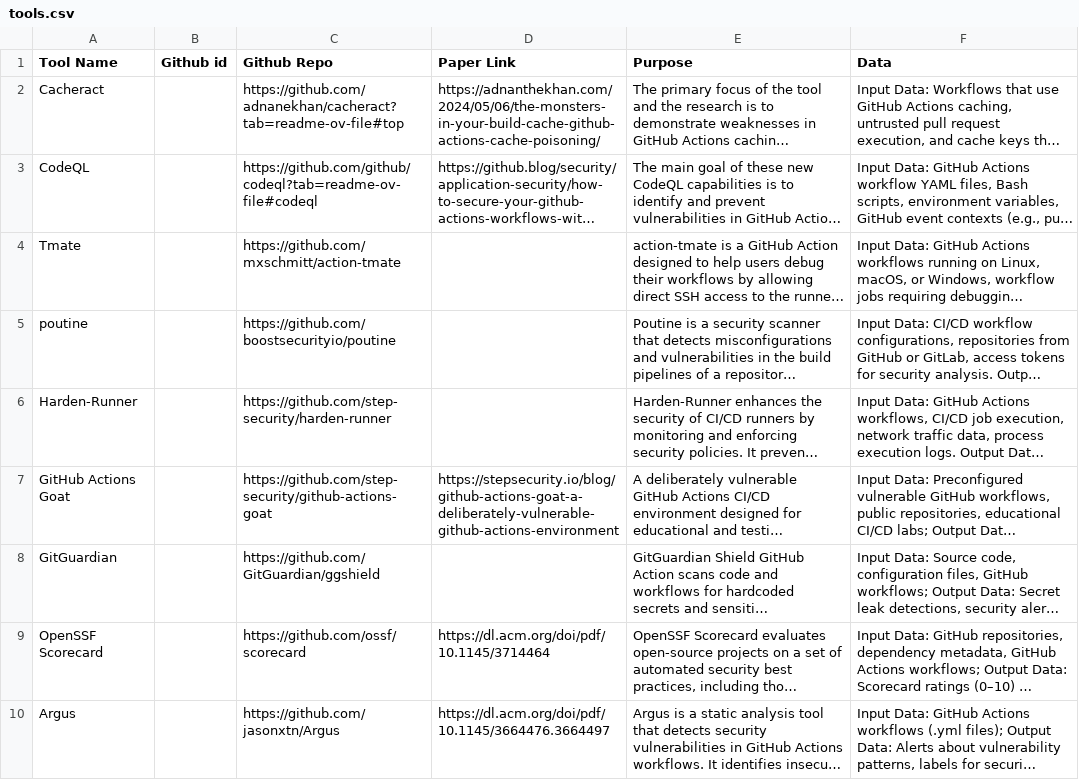
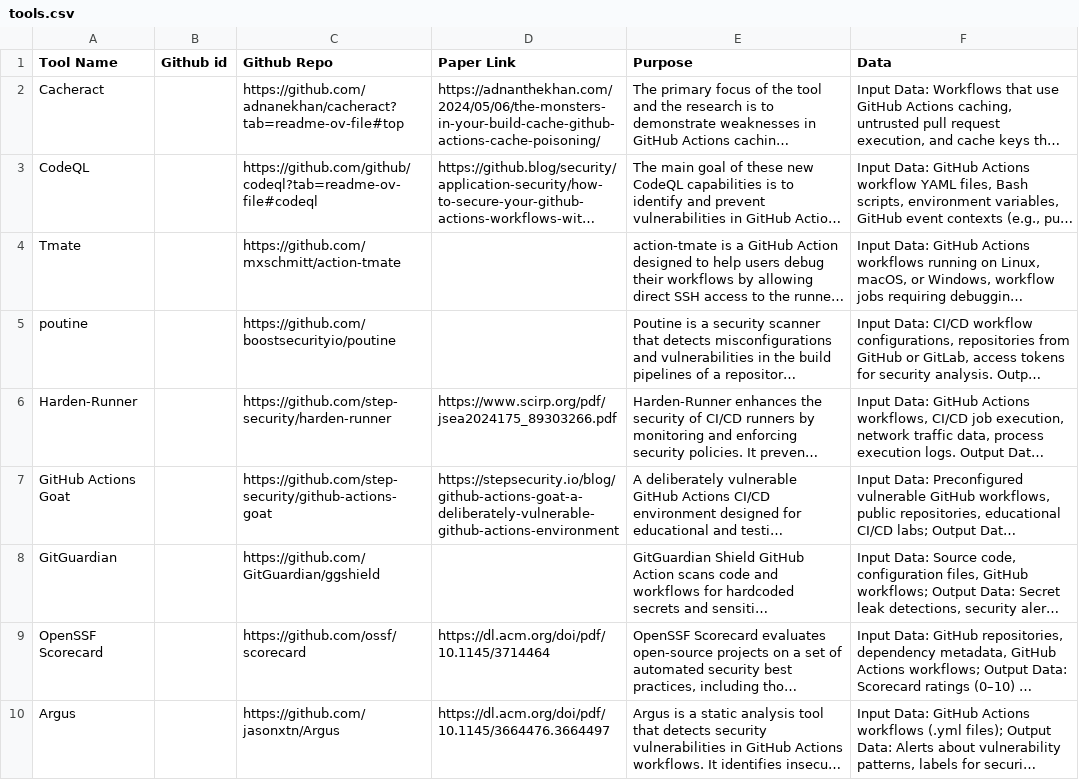
Before and after one commit to sparkrew/github-actions-security, a CSV file: tools.csv, drawn as a sheet; only a part is shown; long unchanged cells end in …; the diff names each change by its address in the sheet, - before the commit and + after, or states it on an @@ line.

Commit message:
Update tools.csv

```diff
--- a/tools.csv
+++ b/tools.csv
-D6 (Paper Link): (empty)
+D6 (Paper Link): https://www.scirp.org/pdf/jsea2024175_89303266.pdf
```
